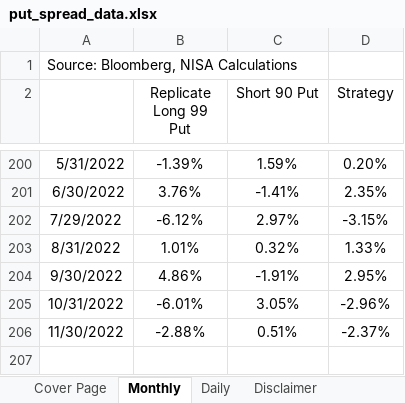
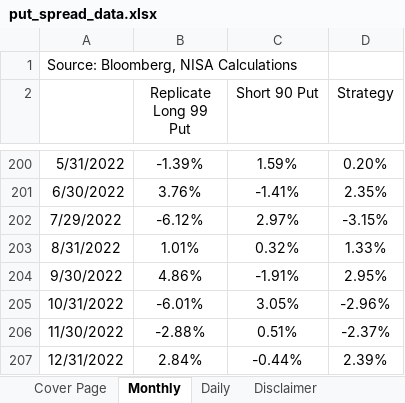
Before and after one commit to pforjoeUPS/RMP, an Excel workbook: EquityHedging/data/update_strats/put_spread_data.xlsx, sheet Monthly, drawn as a sheet; only a part is shown, gaps mark what is left out; values as stored, in another font and other column widths than the file's, no borders; the diff names each change by its address in the sheet, - before the commit and + after, or states it on an @@ line.

```diff
--- a/EquityHedging/data/update_strats/put_spread_data.xlsx (sheet Monthly)
+++ b/EquityHedging/data/update_strats/put_spread_data.xlsx (sheet Monthly)
+row 207: 12/31/2022 | 2.84% | -0.44% | 2.39%
```
Also changed, not shown: sheet Daily, sheet Cover Page, EquityHedging/data/update_strats/vrr_tracks_data.xlsx.
